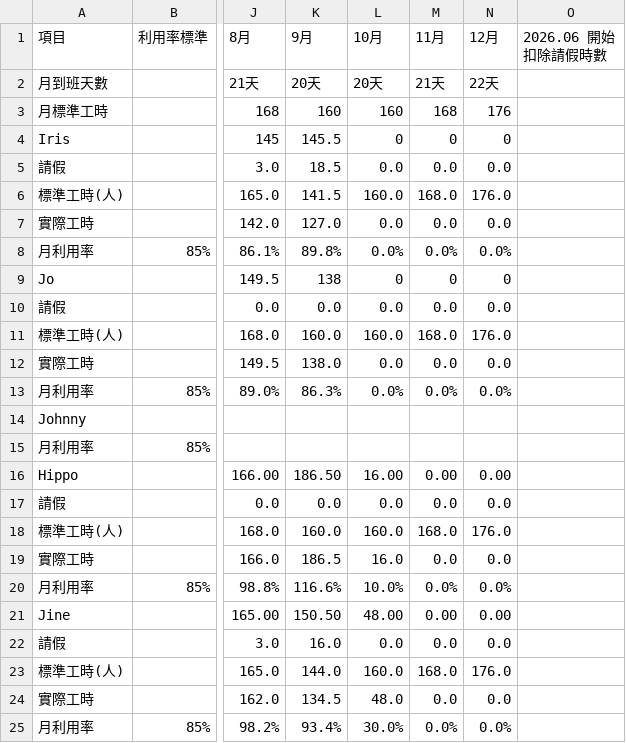
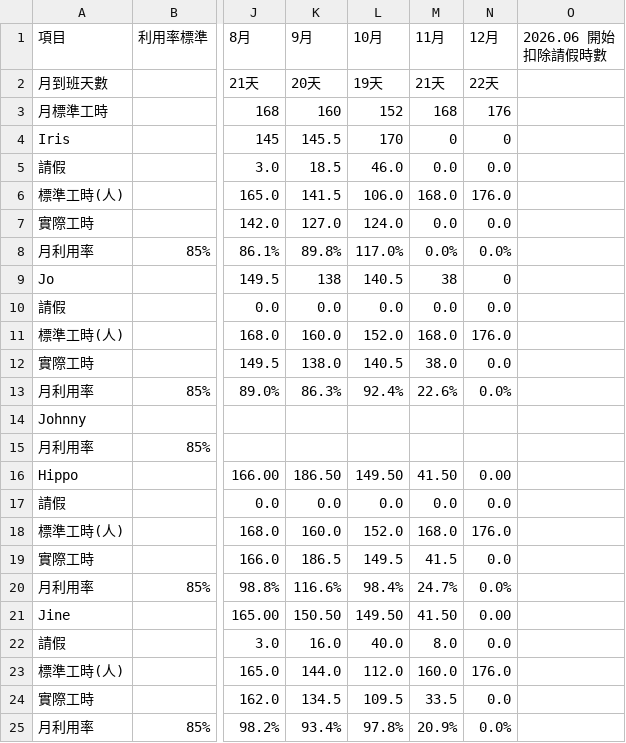
Before and after one commit to emma-collab190/dept-dashboard, a CSV file: 2026績效指標-系統服務發展部(導入&客服) - 2026人力利用率.csv, drawn as a sheet; only a part is shown, gaps mark what is left out; the diff covers the shown part only; the diff names each change by its address in the sheet, - before the commit and + after, or states it on an @@ line.

```diff
--- a/2026績效指標-系統服務發展部(導入&客服) - 2026人力利用率.csv
+++ b/2026績效指標-系統服務發展部(導入&客服) - 2026人力利用率.csv
-L2 (10月): 20天
+L2 (10月): 19天
-L3 (10月): 160
+L3 (10月): 152
-L4 (10月): 0
+L4 (10月): 170
-L5 (10月): 0.0
+L5 (10月): 46.0
-L6 (10月): 160.0
+L6 (10月): 106.0
-L7 (10月): 0.0
+L7 (10月): 124.0
-L8 (10月): 0.0%
+L8 (10月): 117.0%
-L9 (10月): 0
+L9 (10月): 140.5
-M9 (11月): 0
+M9 (11月): 38
-L11 (10月): 160.0
+L11 (10月): 152.0
-L12 (10月): 0.0
+L12 (10月): 140.5
-M12 (11月): 0.0
+M12 (11月): 38.0
-L13 (10月): 0.0%
+L13 (10月): 92.4%
-M13 (11月): 0.0%
+M13 (11月): 22.6%
-L16 (10月): 16.00
+L16 (10月): 149.50
-M16 (11月): 0.00
+M16 (11月): 41.50
-L18 (10月): 160.0
+L18 (10月): 152.0
-L19 (10月): 16.0
+L19 (10月): 149.5
-M19 (11月): 0.0
+M19 (11月): 41.5
-L20 (10月): 10.0%
+L20 (10月): 98.4%
-M20 (11月): 0.0%
+M20 (11月): 24.7%
-L21 (10月): 48.00
+L21 (10月): 149.50
-M21 (11月): 0.00
+M21 (11月): 41.50
-L22 (10月): 0.0
+L22 (10月): 40.0
-M22 (11月): 0.0
+M22 (11月): 8.0
-L23 (10月): 160.0
+L23 (10月): 112.0
-M23 (11月): 168.0
+M23 (11月): 160.0
-L24 (10月): 48.0
+L24 (10月): 109.5
-M24 (11月): 0.0
+M24 (11月): 33.5
-L25 (10月): 30.0%
+L25 (10月): 97.8%
-M25 (11月): 0.0%
+M25 (11月): 20.9%
```
Also changed, not shown: 47 edited cells elsewhere in this file, 2026績效指標-系統服務發展部(導入&客服) - 2026每月業績(預估_實際).csv, 2026績效指標-系統服務發展部(導入&客服) - Release指標(FonTicket)-部門計價.csv, 5 other files.
